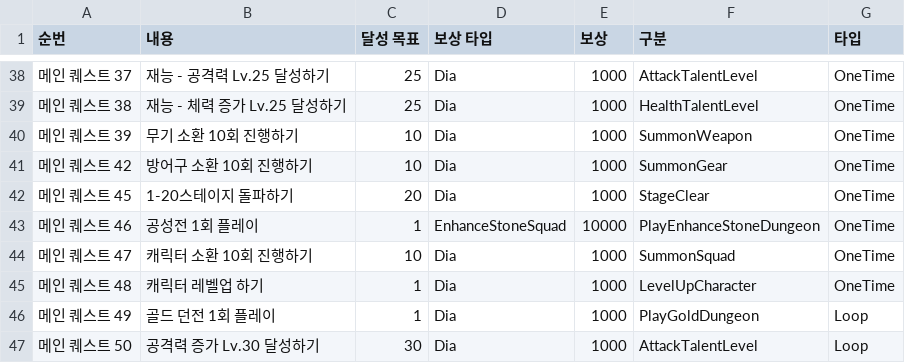
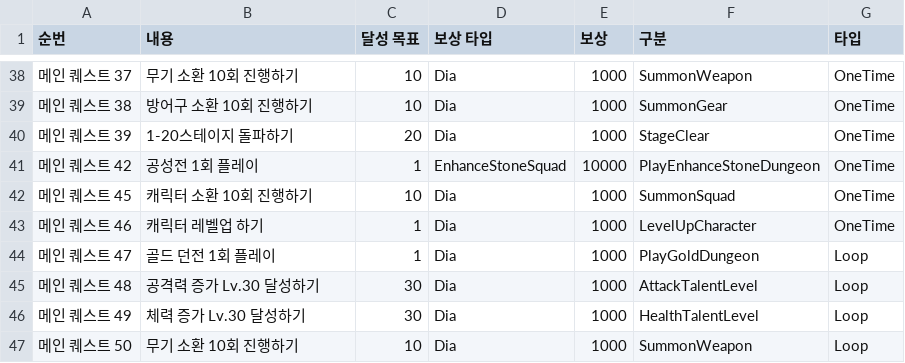
Before and after one commit to cutlake2000/ThreeKindomsSquadIdle, a CSV file: Assets/Resources/CSV/GuideQuest.csv, drawn as a sheet; only a part is shown, gaps mark what is left out; the diff covers the shown part only.

```diff
--- a/Assets/Resources/CSV/GuideQuest.csv
+++ b/Assets/Resources/CSV/GuideQuest.csv
@@ -38,10 +38,10 @@
-메인 퀘스트 37,재능 - 공격력 Lv.25 달성하기,25,Dia,1000,AttackTalentLevel,OneTime
-메인 퀘스트 38,재능 - 체력 증가 Lv.25 달성하기,25,Dia,1000,HealthTalentLevel,OneTime
-메인 퀘스트 39,무기 소환 10회 진행하기,10,Dia,1000,SummonWeapon,OneTime
-메인 퀘스트 42,방어구 소환 10회 진행하기,10,Dia,1000,SummonGear,OneTime
-메인 퀘스트 45,1-20스테이지 돌파하기,20,Dia,1000,StageClear,OneTime
-메인 퀘스트 46,공성전 1회 플레이,1,EnhanceStoneSquad,10000,PlayEnhanceStoneDungeon,OneTime
-메인 퀘스트 47,캐릭터 소환 10회 진행하기,10,Dia,1000,SummonSquad,OneTime
-메인 퀘스트 48,캐릭터 레벨업 하기,1,Dia,1000,LevelUpCharacter,OneTime
-메인 퀘스트 49,골드 던전 1회 플레이,1,Dia,1000,PlayGoldDungeon,Loop
-메인 퀘스트 50,공격력 증가 Lv.30 달성하기,30,Dia,1000,AttackTalentLevel,Loop
+메인 퀘스트 37,무기 소환 10회 진행하기,10,Dia,1000,SummonWeapon,OneTime
+메인 퀘스트 38,방어구 소환 10회 진행하기,10,Dia,1000,SummonGear,OneTime
+메인 퀘스트 39,1-20스테이지 돌파하기,20,Dia,1000,StageClear,OneTime
+메인 퀘스트 42,공성전 1회 플레이,1,EnhanceStoneSquad,10000,PlayEnhanceStoneDungeon,OneTime
+메인 퀘스트 45,캐릭터 소환 10회 진행하기,10,Dia,1000,SummonSquad,OneTime
+메인 퀘스트 46,캐릭터 레벨업 하기,1,Dia,1000,LevelUpCharacter,OneTime
+메인 퀘스트 47,골드 던전 1회 플레이,1,Dia,1000,PlayGoldDungeon,Loop
+메인 퀘스트 48,공격력 증가 Lv.30 달성하기,30,Dia,1000,AttackTalentLevel,Loop
+메인 퀘스트 49,체력 증가 Lv.30 달성하기,30,Dia,1000,HealthTalentLevel,Loop
+메인 퀘스트 50,무기 소환 10회 진행하기,10,Dia,1000,SummonWeapon,Loop
```
Also changed, not shown: 2 removed rows and 73 edited cells elsewhere in this file, 14 other files.
